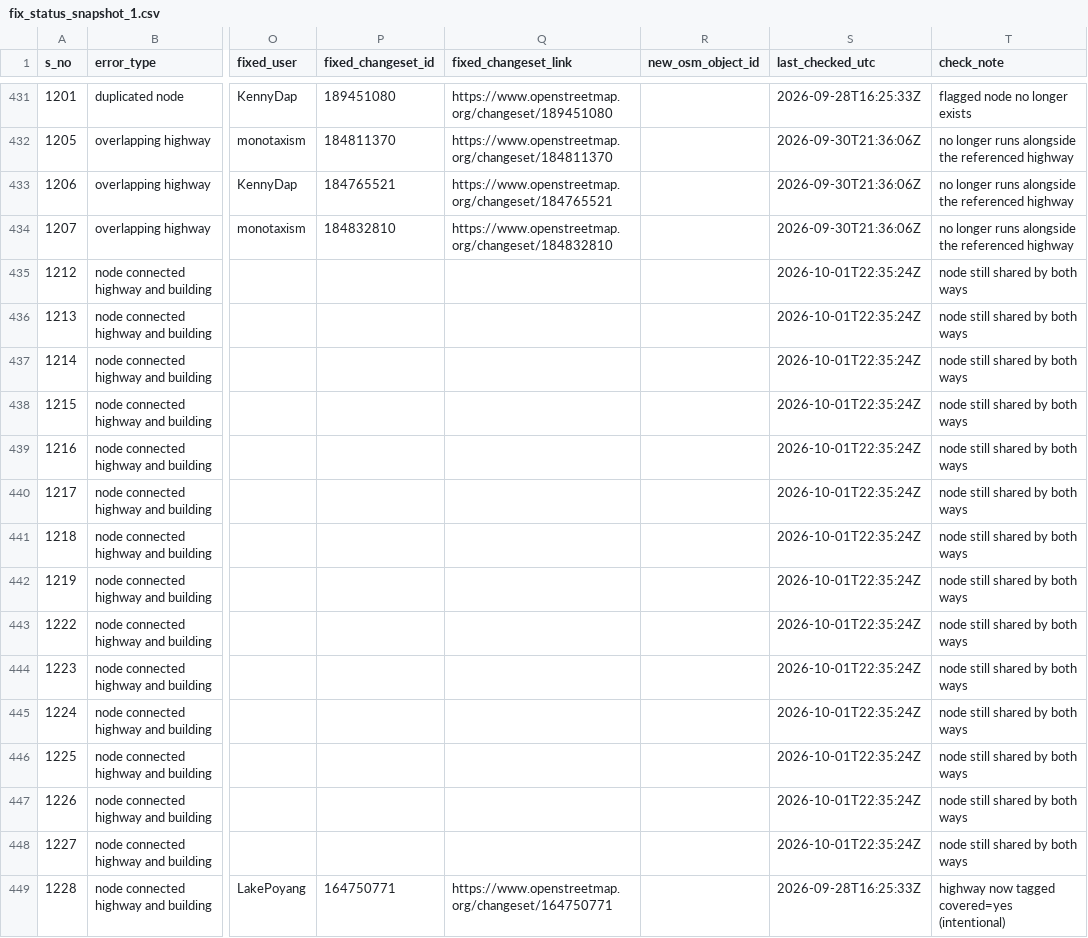
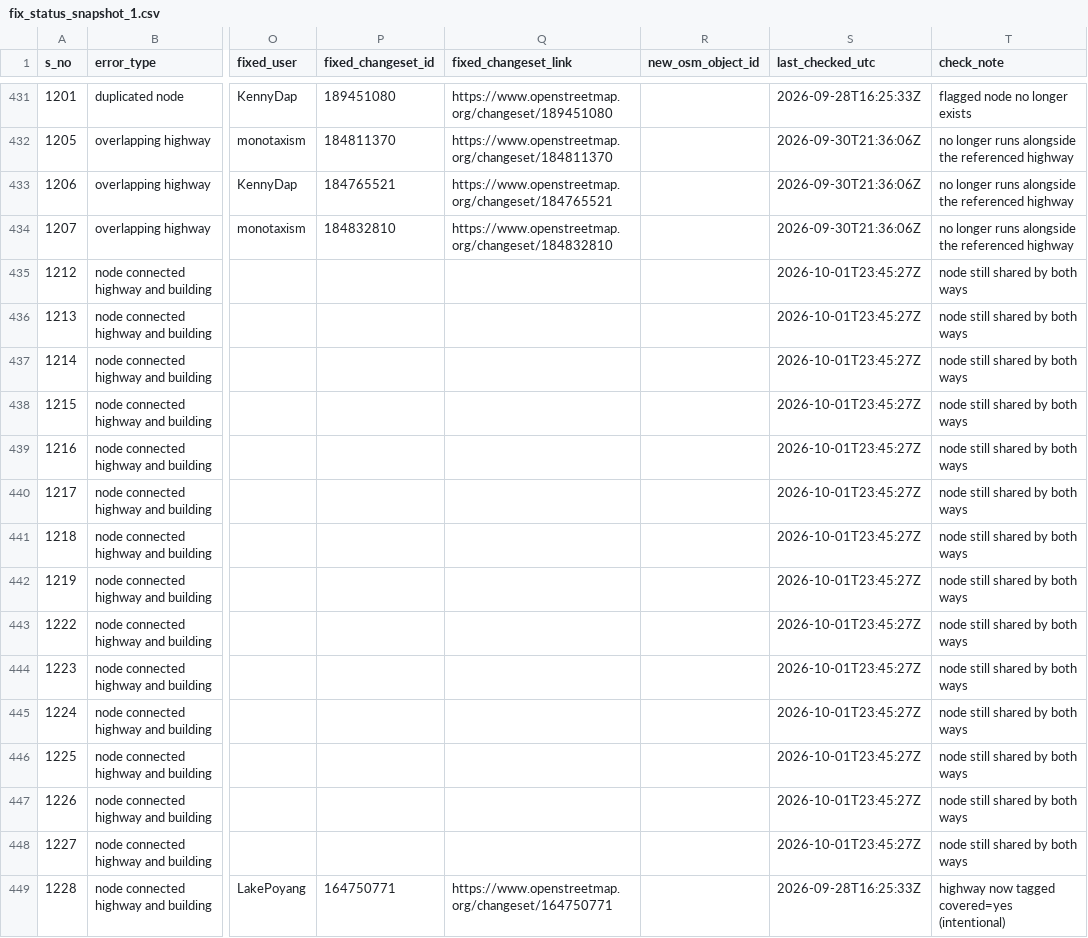
Before and after one commit to KingVik-Planet/OSM_QC_Fix_Tracker.tt_event, a CSV file: data/fix_status_snapshot_1.csv, drawn as a sheet; only a part is shown, gaps mark what is left out; the diff covers the shown part only; the diff names each change by its address in the sheet, - before the commit and + after, or states it on an @@ line.

```diff
--- a/data/fix_status_snapshot_1.csv
+++ b/data/fix_status_snapshot_1.csv
-S435:S448 (last_checked_utc): 2026-10-01T22:35:24Z
+S435:S448 (last_checked_utc): 2026-10-01T23:45:27Z
```
Also changed, not shown: 80 edited cells elsewhere in this file.
